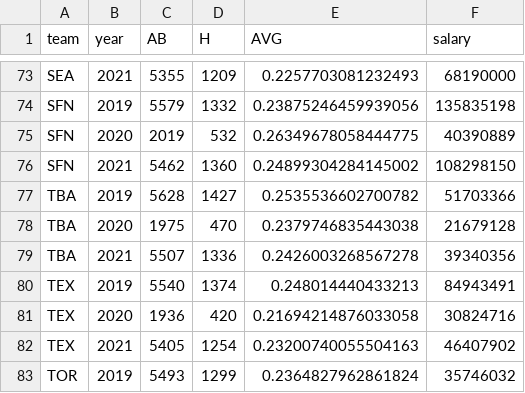
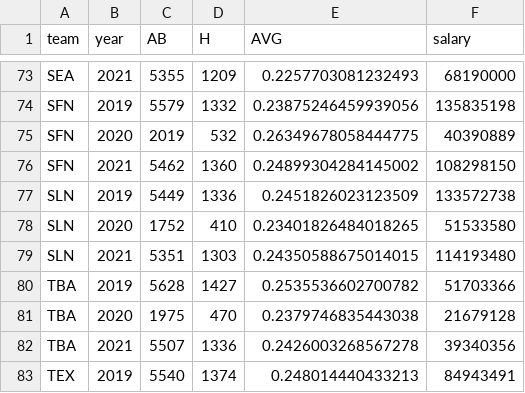
Before and after one commit to michaelgarv/Project_1, a CSV file: data/mergedbattingandsalary.csv, drawn as a sheet; only a part is shown, gaps mark what is left out; the shorter side is filled out with more unchanged rows.

Commit message:
data corrections

```diff
--- a/data/mergedbattingandsalary.csv
+++ b/data/mergedbattingandsalary.csv
@@ -76,2 +76,5 @@ SFN,2020,2019,532,0.26349678058444775,40390889
 SFN,2021,5462,1360,0.24899304284145002,108298150
+SLN,2019,5449,1336,0.2451826023123509,133572738
+SLN,2020,1752,410,0.23401826484018265,51533580
+SLN,2021,5351,1303,0.24350588675014015,114193480
 TBA,2019,5628,1427,0.2535536602700782,51703366
```
Also changed, not shown: data/cleanedbatting.csv, data/cleanedsalary.csv, 1 other file.
